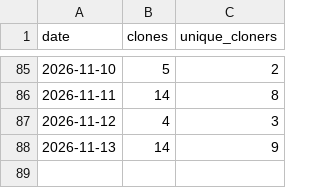
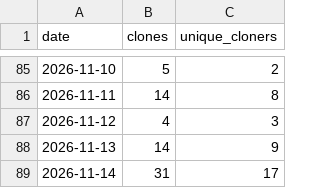
Before and after one commit to malaysherasia-ai/final-third, a CSV file: metrics/clones.csv, drawn as a sheet; only a part is shown, gaps mark what is left out; the diff names each change by its address in the sheet, - before the commit and + after, or states it on an @@ line.

```diff
--- a/metrics/clones.csv
+++ b/metrics/clones.csv
+row 89: 2026-11-14 | 31 | 17
```
Also changed, not shown: metrics/views.csv.
